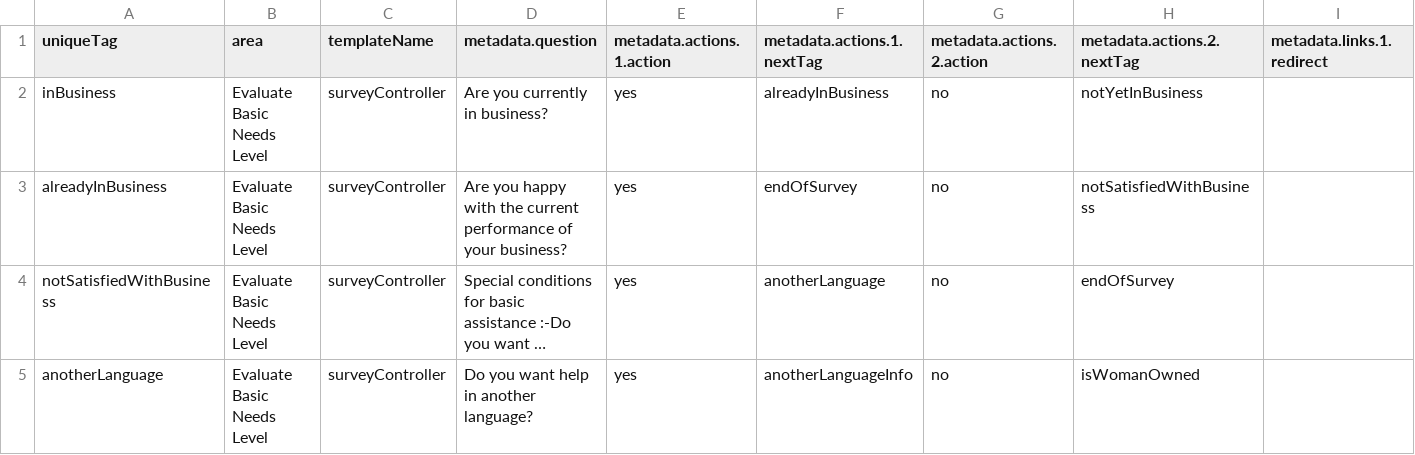
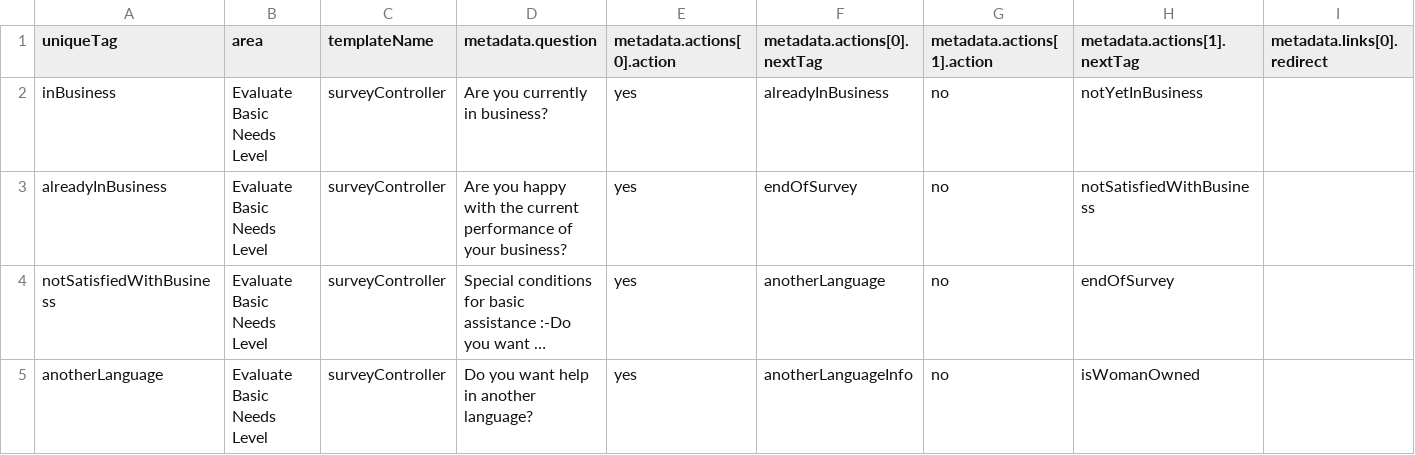
Before and after one commit to rahulnimje/w2f, a CSV file: data/w2f.csv, drawn as a sheet; only a part is shown; long unchanged cells end in ….

```diff
--- a/data/w2f.csv
+++ b/data/w2f.csv
@@ -1,2 +1,2 @@
-uniqueTag,area,templateName,metadata.question,metadata.actions.1.action,metadata.actions.1.nextTag,metadata.actions.2.action,metadata.actions.2.nextTag,metadata.links.1.redirect
+uniqueTag,area,templateName,metadata.question,metadata.actions[0].action,metadata.actions[0].nextTag,metadata.actions[1].action,metadata.actions[1].nextTag,metadata.links[0].redirect
 inBusiness,Evaluate Basic Needs Level,surveyController,Are you currently in business?,yes,alreadyInBusiness,no,notYetInBusiness,
```
Also changed, not shown: 34 other files.
